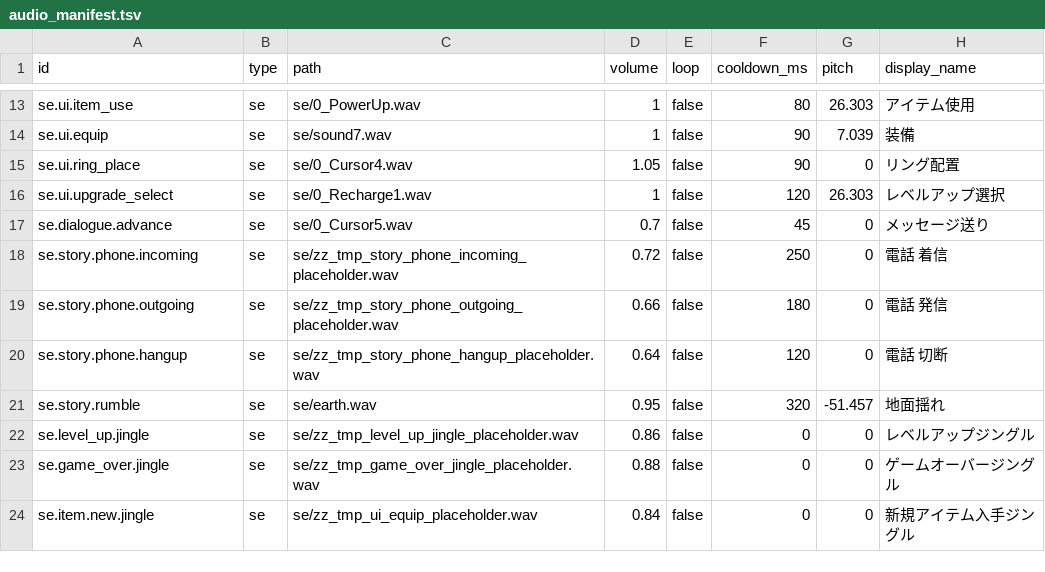
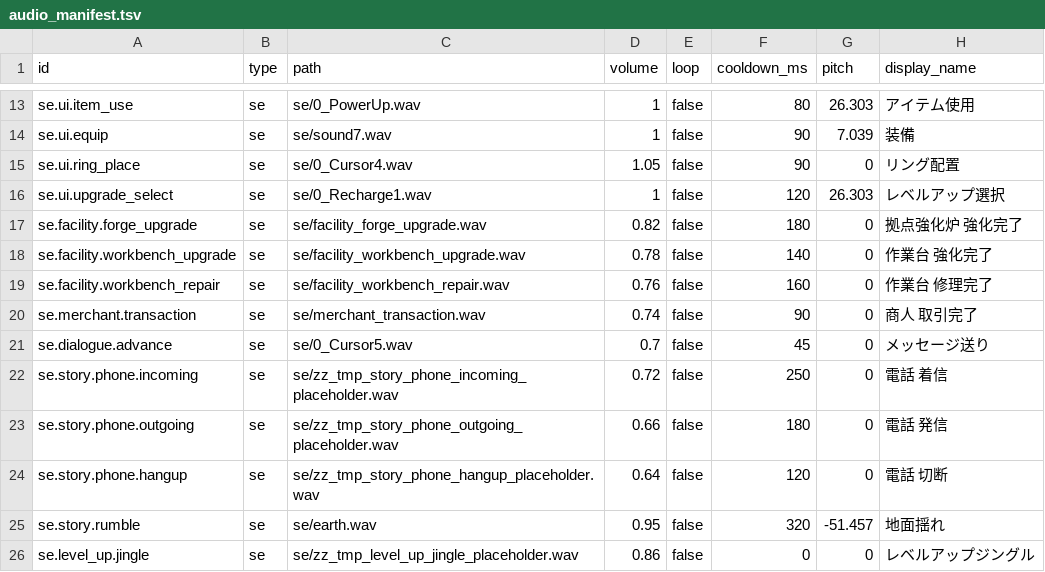
Before and after one commit to kagaya-0317/MajoShovel, a TSV file: assets/audio/audio_manifest.tsv, drawn as a sheet; only a part is shown, gaps mark what is left out; the shorter side is filled out with more unchanged rows; the diff names each change by its address in the sheet, - before the commit and + after, or states it on an @@ line.

Commit message:
Add item grid helpers and facility sounds

```diff
--- a/assets/audio/audio_manifest.tsv
+++ b/assets/audio/audio_manifest.tsv
+row 17: se.facility.forge_upgrade | se | se/facility_forge_upgrade.wav | 0.82 | false | 180 | 0 | 拠点強化炉 強化完了
+row 18: se.facility.workbench_upgrade | se | se/facility_workbench_upgrade.wav | 0.78 | false | 140 | 0 | 作業台 強化完了
+row 19: se.facility.workbench_repair | se | se/facility_workbench_repair.wav | 0.76 | false | 160 | 0 | 作業台 修理完了
+row 20: se.merchant.transaction | se | se/merchant_transaction.wav | 0.74 | false | 90 | 0 | 商人 取引完了
```
Also changed, not shown: 36 other files.
